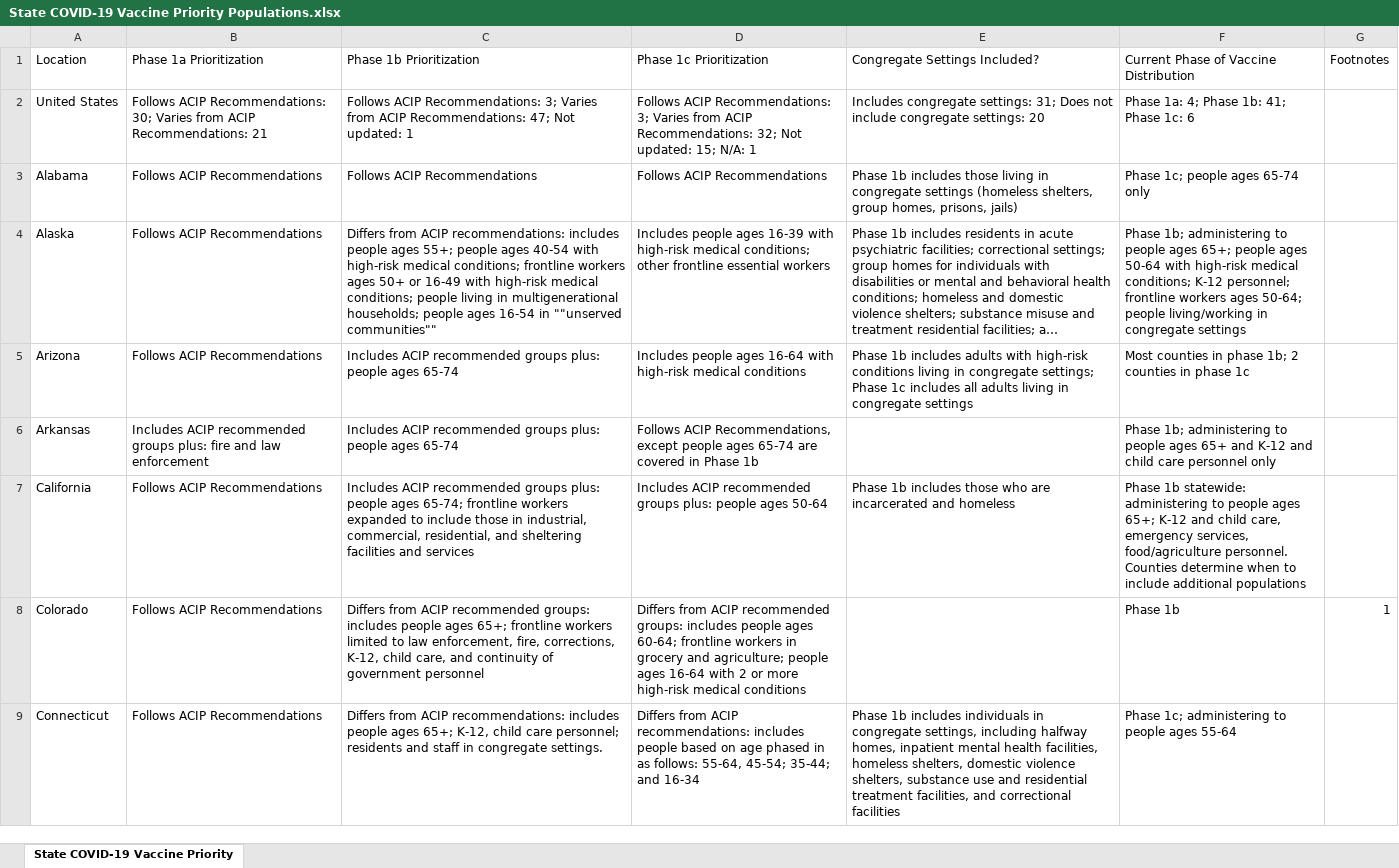
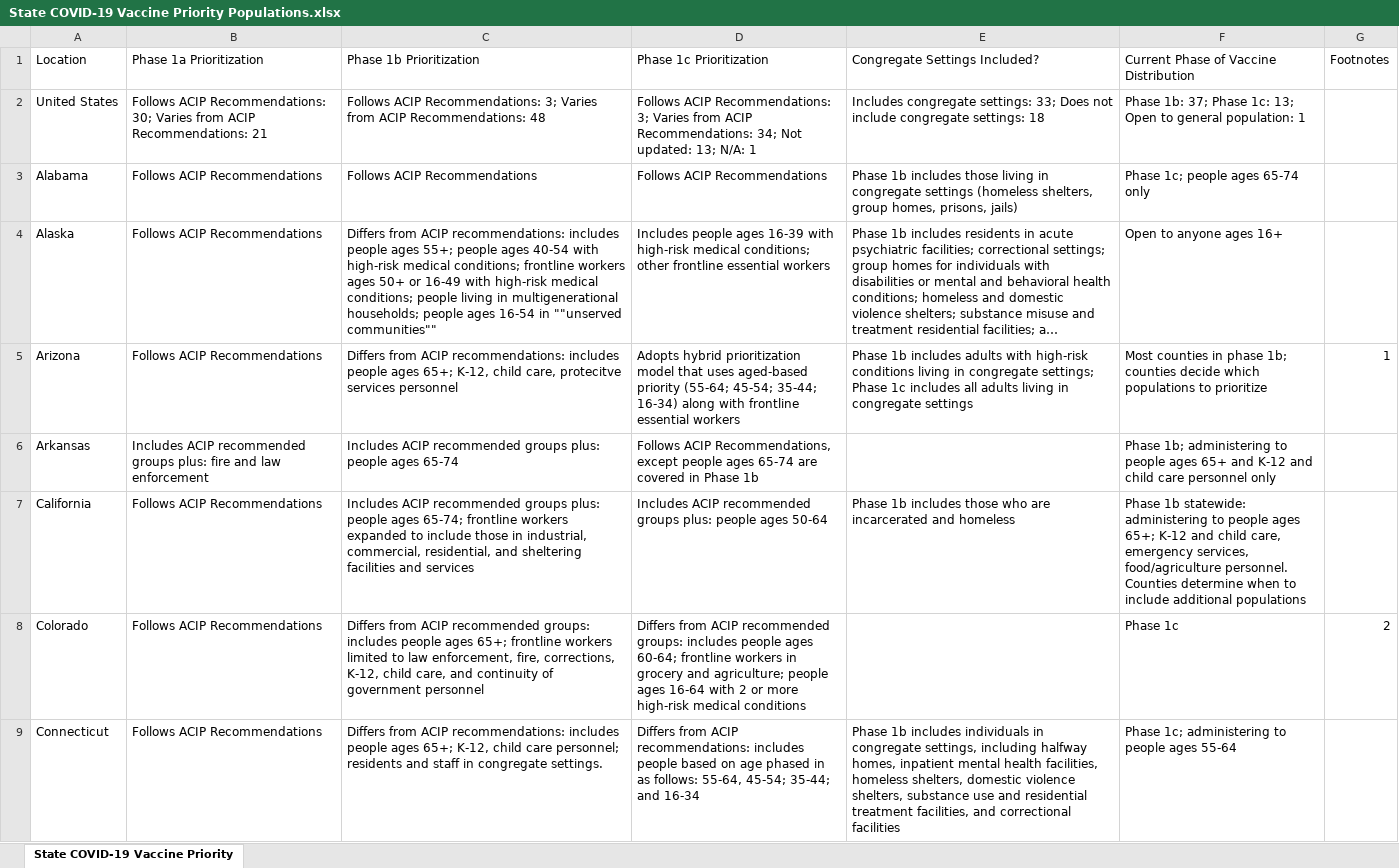
Before and after one commit to KFFData/COVID-19-Data, an Excel workbook: State COVID-19 Vaccine Priority Populations.xlsx, sheet State COVID-19 Vaccine Priority, drawn as a sheet; only a part is shown; long unchanged cells end in …; values as stored, in another font and other column widths than the file's, no borders; the diff covers the shown part only; the diff names each change by its address in the sheet, - before the commit and + after, or states it on an @@ line.

Commit message:
Add files via upload

```diff
--- a/State COVID-19 Vaccine Priority Populations.xlsx (sheet State COVID-19 Vaccine Priority)
+++ b/State COVID-19 Vaccine Priority Populations.xlsx (sheet State COVID-19 Vaccine Priority)
-C2 (Phase 1b Prioritization): …ACIP Recommendations: 47; Not updated: 1
+C2 (Phase 1b Prioritization): …ACIP Recommendations: 48
-D2 (Phase 1c Prioritization): …ACIP Recommendations: 32; Not updated: 15; N/A: 1
+D2 (Phase 1c Prioritization): …ACIP Recommendations: 34; Not updated: 13; N/A: 1
-E2 (Congregate Settings Included?): …congregate settings: 31; Does not include congregate settings: 20
+E2 (Congregate Settings Included?): …congregate settings: 33; Does not include congregate settings: 18
-F2: Phase 1a: 4; Phase 1b: 41; Phase 1c: 6
+F2: Phase 1b: 37; Phase 1c: 13; Open to general population: 1
-F4: Phase 1b; administering to people ages 65+; people ages 50-64 with high-risk medical conditions; K-12 personnel; frontline workers ages 50-64; people living/working in congregate settings
+F4: Open to anyone ages 16+
-C5 (Phase 1b Prioritization): Includes ACIP recommended groups plus: people ages 65-74
+C5 (Phase 1b Prioritization): Differs from ACIP recommendations: includes people ages 65+; K-12, child care, protecitve services personnel
-D5 (Phase 1c Prioritization): Includes people ages 16-64 with high-risk medical conditions
+D5 (Phase 1c Prioritization): Adopts hybrid prioritization model that uses aged-based priority (55-64; 45-54; 35-44; 16-34) along with frontline essential workers
-F5: …phase 1b; 2 counties in phase 1c
+F5: …phase 1b; counties decide which populations to prioritize
-G5 (Footnotes): (empty)
+G5 (Footnotes): 1
-F8: Phase 1b
+F8: Phase 1c
-G8 (Footnotes): 1
+G8 (Footnotes): 2
```
Also changed, not shown: 46 edited cells elsewhere in this sheet.
